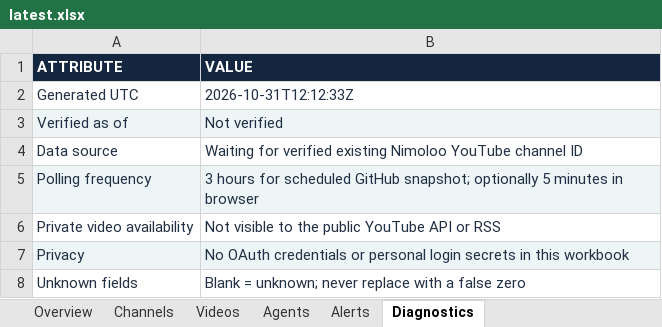
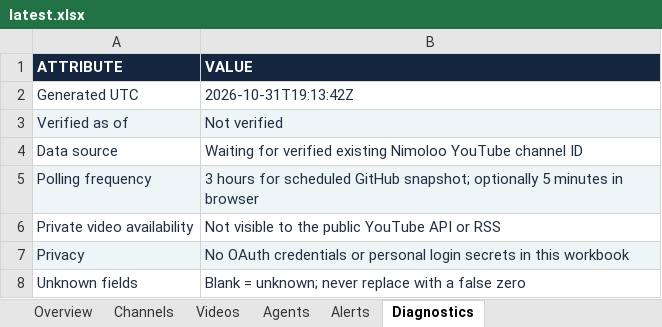
Before and after one commit to imedbensalah99-cmd/APP-AI, an Excel workbook: public/nimoloo/reports/latest.xlsx, sheet Diagnostics, drawn as a sheet; values as stored, in another font and other column widths than the file's, no borders; the diff names each change by its address in the sheet, - before the commit and + after, or states it on an @@ line.

```diff
--- a/public/nimoloo/reports/latest.xlsx (sheet Diagnostics)
+++ b/public/nimoloo/reports/latest.xlsx (sheet Diagnostics)
-B2 (VALUE): 2026-10-31T12:12:33Z
+B2 (VALUE): 2026-10-31T19:13:42Z
```
Also changed, not shown: sheet Overview.
